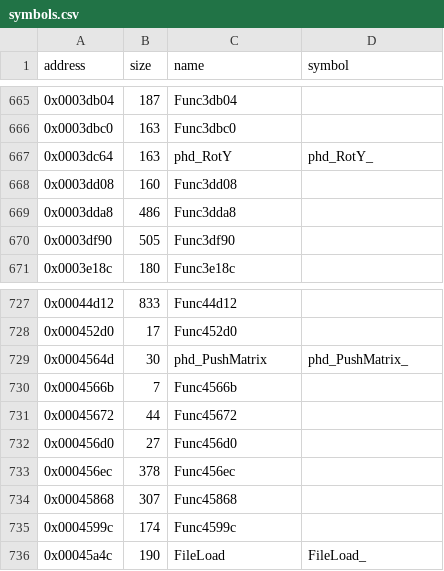
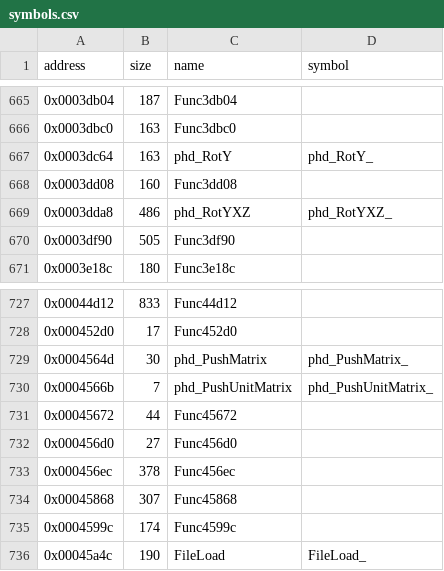
Before and after one commit to LostArtefacts/tr01, a CSV file: config/symbols.csv, drawn as a sheet; only a part is shown, gaps mark what is left out.

```diff
--- a/config/symbols.csv
+++ b/config/symbols.csv
@@ -668,3 +668,3 @@ address,size,name,symbol
 0x0003dd08,160,Func3dd08,
-0x0003dda8,486,Func3dda8,
+0x0003dda8,486,phd_RotYXZ,phd_RotYXZ_
 0x0003df90,505,Func3df90,
@@ -729,3 +729,3 @@ address,size,name,symbol
 0x0004564d,30,phd_PushMatrix,phd_PushMatrix_
-0x0004566b,7,Func4566b,
+0x0004566b,7,phd_PushUnitMatrix,phd_PushUnitMatrix_
 0x00045672,44,Func45672,
```
Also changed, not shown: 3 other files.
